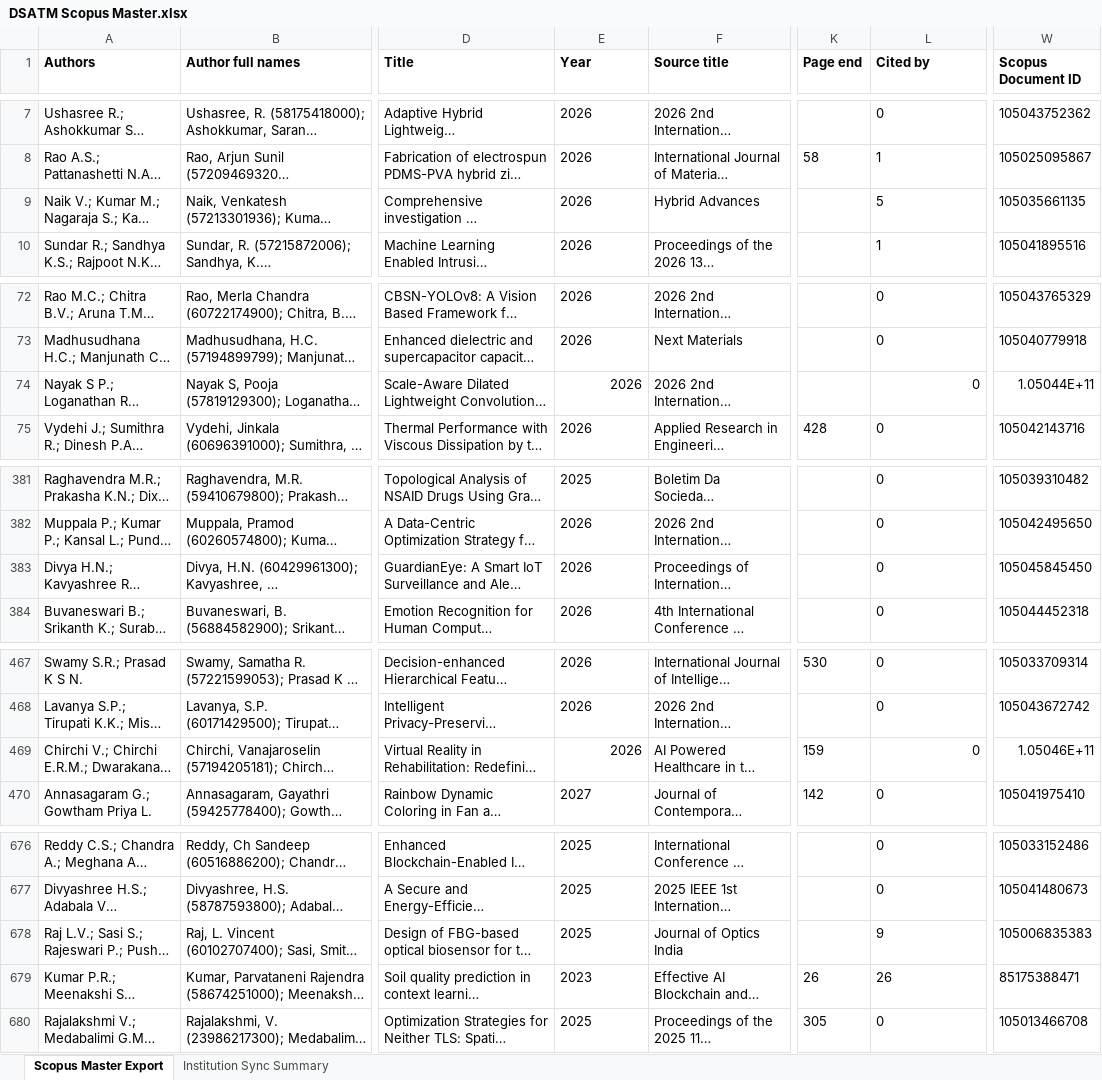
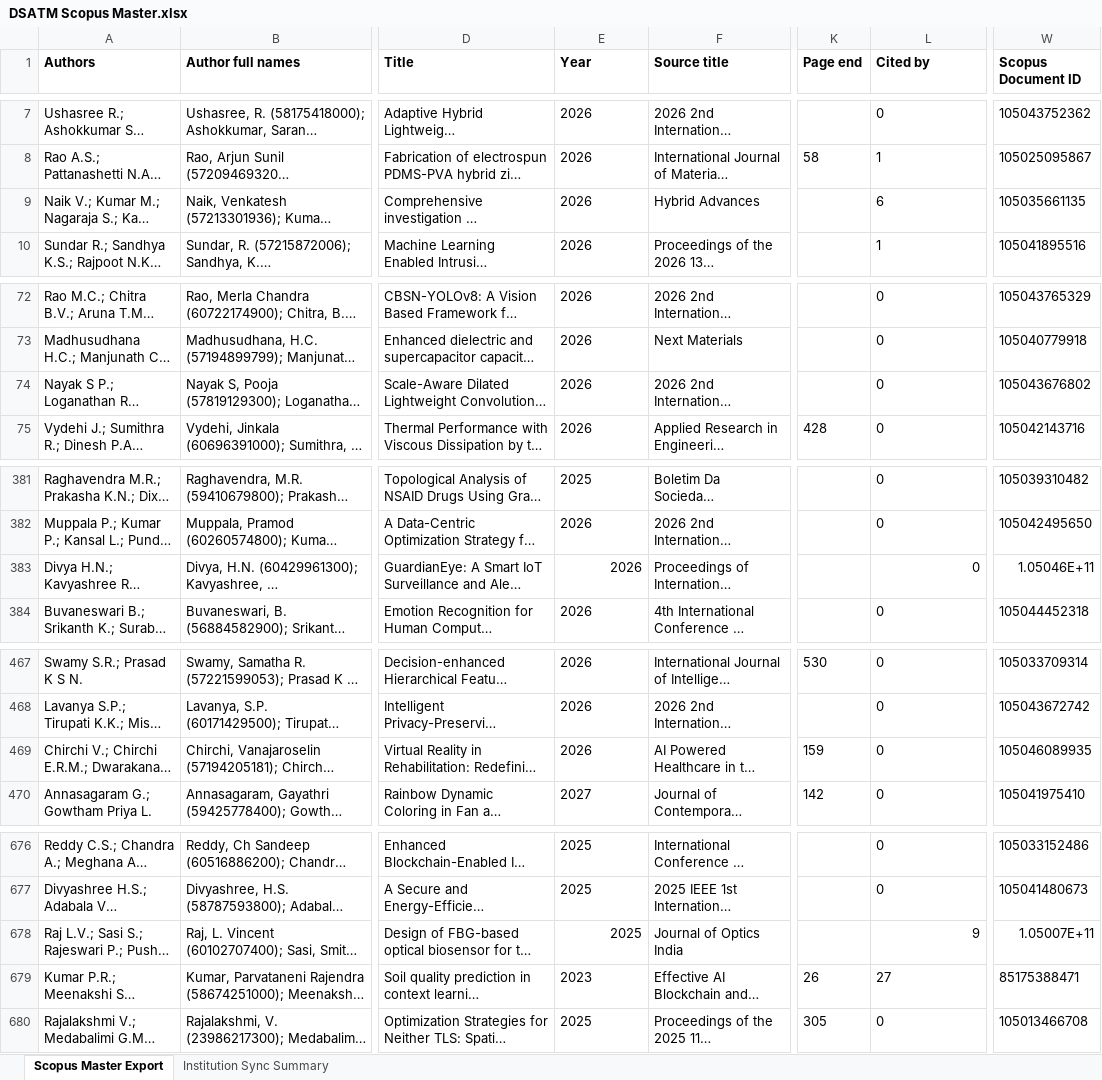
Before and after one commit to shreenidhibs/DSATM-Scopus-AI, an Excel workbook: DSATM Scopus Master.xlsx, sheet Scopus Master Export, drawn as a sheet; only a part is shown, gaps mark what is left out; long unchanged cells end in …; values as stored, in another font and other column widths than the file's, no borders; the diff covers the shown part only; the diff names each change by its address in the sheet, - before the commit and + after, or states it on an @@ line.

```diff
--- a/DSATM Scopus Master.xlsx (sheet Scopus Master Export)
+++ b/DSATM Scopus Master.xlsx (sheet Scopus Master Export)
-L9 (Cited by): 5
+L9 (Cited by): 6
-E74 alignment: right
+E74 alignment: left
-L74 alignment: right
+L74 alignment: left
-W74 (Scopus Document ID): 1.05044E+11
+W74 (Scopus Document ID): 105043676802
-E383 alignment: left
+E383 alignment: right
-L383 alignment: left
+L383 alignment: right
-W383 (Scopus Document ID): 105045845450
+W383 (Scopus Document ID): 1.05046E+11
-E469 alignment: right
+E469 alignment: left
-L469 alignment: right
+L469 alignment: left
-W469 (Scopus Document ID): 1.05046E+11
+W469 (Scopus Document ID): 105046089935
-E678 alignment: left
+E678 alignment: right
-L678 alignment: left
+L678 alignment: right
-W678 (Scopus Document ID): 105006835383
+W678 (Scopus Document ID): 1.05007E+11
-L679 (Cited by): 26
+L679 (Cited by): 27
```
Also changed, not shown: 16 added rows, 13 edited cells and cell formats elsewhere in this sheet, sheet Institution Sync Summary.
